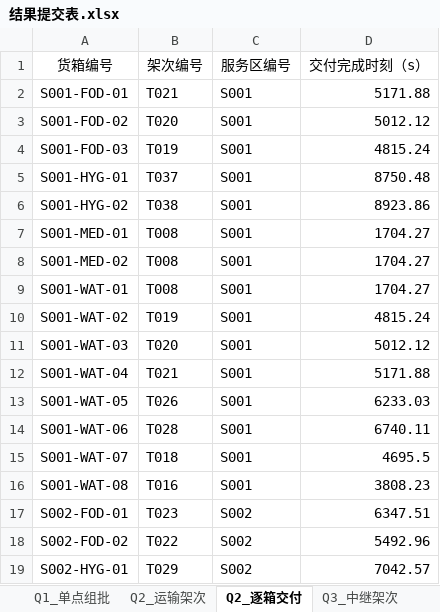
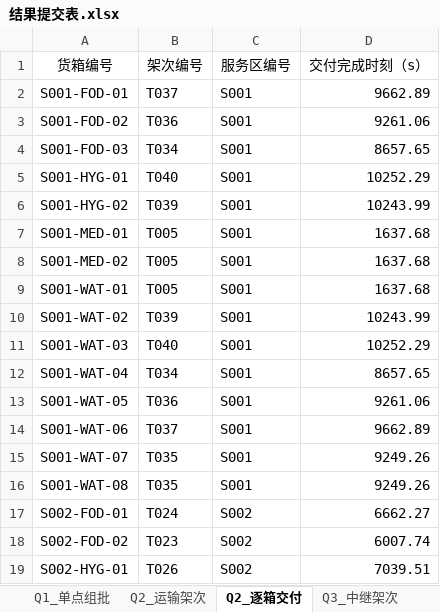
Before and after one commit to zhuobichen/MathModeling-Agent, an Excel workbook: 测试_研赛2026D/_交付/结果提交表.xlsx, sheet Q2_逐箱交付, drawn as a sheet; only a part is shown; values as stored, in another font and other column widths than the file's, no borders; the diff covers the shown part only; the diff names each change by its address in the sheet, - before the commit and + after, or states it on an @@ line.

```diff
--- a/测试_研赛2026D/_交付/结果提交表.xlsx (sheet Q2_逐箱交付)
+++ b/测试_研赛2026D/_交付/结果提交表.xlsx (sheet Q2_逐箱交付)
-B2 (架次编号): T021
+B2 (架次编号): T037
-D2 (交付完成时刻（s）): 5171.88
+D2 (交付完成时刻（s）): 9662.89
-B3 (架次编号): T020
+B3 (架次编号): T036
-D3 (交付完成时刻（s）): 5012.12
+D3 (交付完成时刻（s）): 9261.06
-B4 (架次编号): T019
+B4 (架次编号): T034
-D4 (交付完成时刻（s）): 4815.24
+D4 (交付完成时刻（s）): 8657.65
-B5 (架次编号): T037
+B5 (架次编号): T040
-D5 (交付完成时刻（s）): 8750.48
+D5 (交付完成时刻（s）): 10252.29
-B6 (架次编号): T038
+B6 (架次编号): T039
-D6 (交付完成时刻（s）): 8923.86
+D6 (交付完成时刻（s）): 10243.99
-B7:B9 (架次编号): T008
+B7:B9 (架次编号): T005
-D7:D9 (交付完成时刻（s）): 1704.27
+D7:D9 (交付完成时刻（s）): 1637.68
-B10 (架次编号): T019
+B10 (架次编号): T039
-D10 (交付完成时刻（s）): 4815.24
+D10 (交付完成时刻（s）): 10243.99
-B11 (架次编号): T020
+B11 (架次编号): T040
-D11 (交付完成时刻（s）): 5012.12
+D11 (交付完成时刻（s）): 10252.29
-B12 (架次编号): T021
+B12 (架次编号): T034
-D12 (交付完成时刻（s）): 5171.88
+D12 (交付完成时刻（s）): 8657.65
-B13 (架次编号): T026
+B13 (架次编号): T036
-D13 (交付完成时刻（s）): 6233.03
+D13 (交付完成时刻（s）): 9261.06
-B14 (架次编号): T028
+B14 (架次编号): T037
-D14 (交付完成时刻（s）): 6740.11
+D14 (交付完成时刻（s）): 9662.89
-B15 (架次编号): T018
+B15 (架次编号): T035
-D15 (交付完成时刻（s）): 4695.5
+D15 (交付完成时刻（s）): 9249.26
-B16 (架次编号): T016
+B16 (架次编号): T035
-D16 (交付完成时刻（s）): 3808.23
+D16 (交付完成时刻（s）): 9249.26
-B17 (架次编号): T023
+B17 (架次编号): T024
-D17 (交付完成时刻（s）): 6347.51
+D17 (交付完成时刻（s）): 6662.27
-B18 (架次编号): T022
+B18 (架次编号): T023
-D18 (交付完成时刻（s）): 5492.96
+D18 (交付完成时刻（s）): 6007.74
-B19 (架次编号): T029
+B19 (架次编号): T026
-D19 (交付完成时刻（s）): 7042.57
+D19 (交付完成时刻（s）): 7039.51
```
Also changed, not shown: 92 edited cells elsewhere in this sheet, sheet Q3_通信保障, sheet Q2_运输架次, sheet Q4_分区配置, sheet Q3_中继架次, 30 other files.
